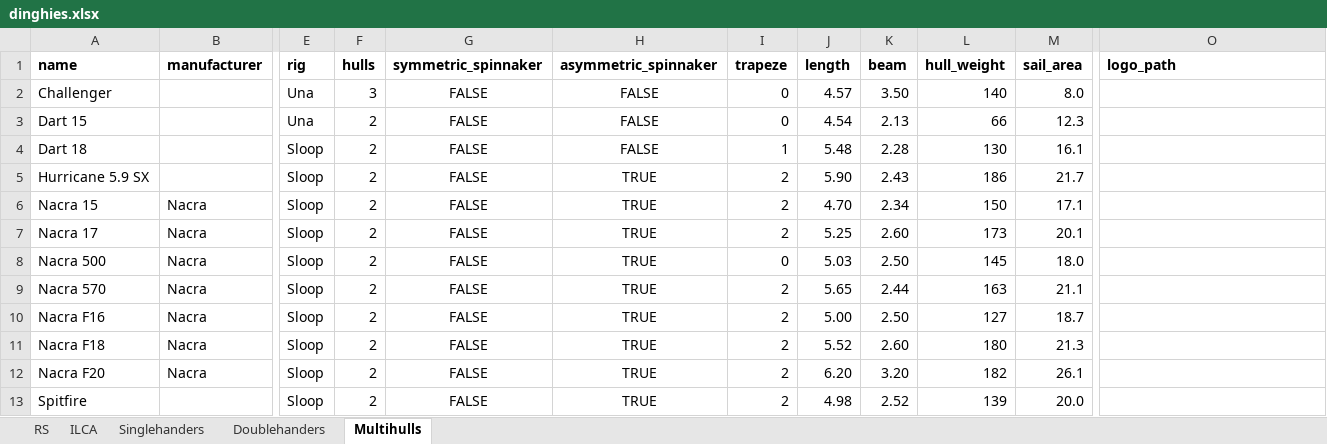
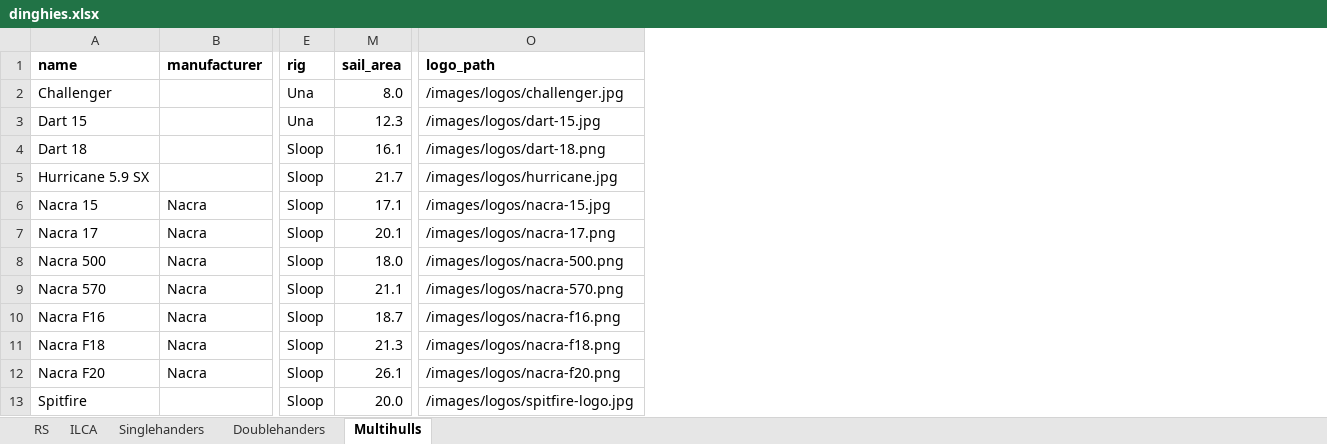
Before and after one commit to schweben/dinghyapi, an Excel workbook: dinghies.xlsx, sheet Multihulls, drawn as a sheet; only a part is shown, gaps mark what is left out; values as stored, in another font and other column widths than the file's, no borders; the diff names each change by its address in the sheet, - before the commit and + after, or states it on an @@ line.

Commit message:
More logos

```diff
--- a/dinghies.xlsx (sheet Multihulls)
+++ b/dinghies.xlsx (sheet Multihulls)
@@ column F (hulls) hidden, rows 2-13: 3 | 2 | 2 | 2 | 2 | 2 | 2 | 2 | 2 | 2 | 2 | 2 @@
@@ column G (symmetric_spinnaker) hidden, rows 2-13: all FALSE @@
@@ column H (asymmetric_spinnaker) hidden, rows 2-13: FALSE | FALSE | FALSE | TRUE | TRUE | TRUE | TRUE | TRUE | TRUE | TRUE | TRUE | TRUE @@
@@ column I (trapeze) hidden, rows 2-13: 0 | 0 | 1 | 2 | 2 | 2 | 0 | 2 | 2 | 2 | 2 | 2 @@
@@ column J (length) hidden, rows 2-13: 4.57 | 4.54 | 5.48 | 5.90 | 4.70 | 5.25 | 5.03 | 5.65 | 5.00 | 5.52 | 6.20 | 4.98 @@
@@ column K (beam) hidden, rows 2-13: 3.50 | 2.13 | 2.28 | 2.43 | 2.34 | 2.60 | 2.50 | 2.44 | 2.50 | 2.60 | 3.20 | 2.52 @@
@@ column L (hull_weight) hidden, rows 2-13: 140 | 66 | 130 | 186 | 150 | 173 | 145 | 163 | 127 | 180 | 182 | 139 @@
-O2 (logo_path): (empty)
+O2 (logo_path): /images/logos/challenger.jpg
-O3 (logo_path): (empty)
+O3 (logo_path): /images/logos/dart-15.jpg
-O4 (logo_path): (empty)
+O4 (logo_path): /images/logos/dart-18.png
-O5 (logo_path): (empty)
+O5 (logo_path): /images/logos/hurricane.jpg
-O6 (logo_path): (empty)
+O6 (logo_path): /images/logos/nacra-15.jpg
-O7 (logo_path): (empty)
+O7 (logo_path): /images/logos/nacra-17.png
-O8 (logo_path): (empty)
+O8 (logo_path): /images/logos/nacra-500.png
-O9 (logo_path): (empty)
+O9 (logo_path): /images/logos/nacra-570.png
-O10 (logo_path): (empty)
+O10 (logo_path): /images/logos/nacra-f16.png
-O11 (logo_path): (empty)
+O11 (logo_path): /images/logos/nacra-f18.png
-O12 (logo_path): (empty)
+O12 (logo_path): /images/logos/nacra-f20.png
-O13 (logo_path): (empty)
+O13 (logo_path): /images/logos/spitfire-logo.jpg
```
Also changed, not shown: sheet Doublehanders, sheet Singlehanders, sheet RS, 4 other files.
